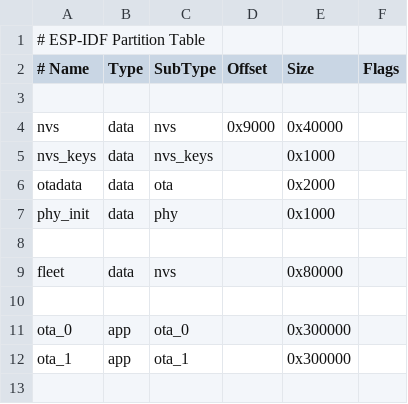
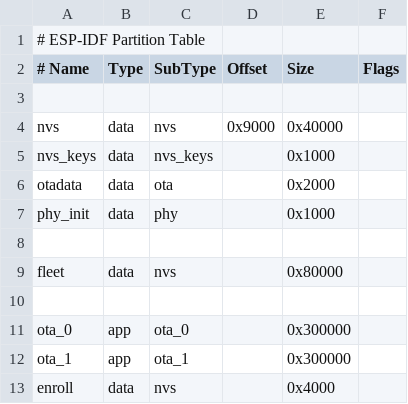
Before and after one commit to anagnostouJohn/mathos-uav-system, a CSV file: remote_controller/partitions.csv, drawn as a sheet; the diff names each change by its address in the sheet, - before the commit and + after, or states it on an @@ line.

```diff
--- a/remote_controller/partitions.csv
+++ b/remote_controller/partitions.csv
+row 13: enroll | data | nvs |  | 0x4000
```
Also changed, not shown: 7 other files.
